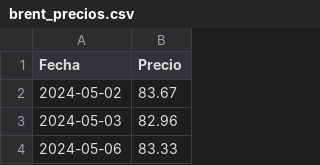
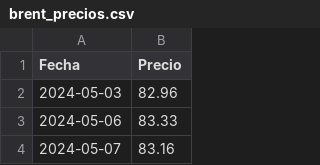
Before and after one commit to nautilia/brent-tracker, a CSV file: brent_precios.csv, drawn as a sheet; only a part is shown; the shorter side is filled out with more unchanged rows.

```diff
--- a/brent_precios.csv
+++ b/brent_precios.csv
@@ -1,3 +1,2 @@
 Fecha,Precio
-2024-05-02,83.67
 2024-05-03,82.96
```
